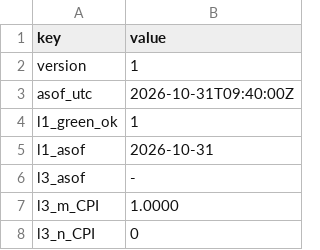
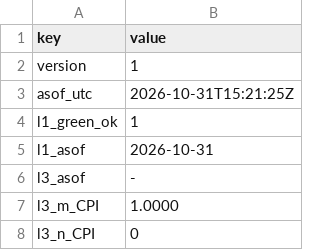
Before and after one commit to Mohamedalhaaj/gold-forward-watch, a CSV file: reports/forward_site/system/VolMapSystem.csv, drawn as a sheet; only a part is shown.

```diff
--- a/reports/forward_site/system/VolMapSystem.csv
+++ b/reports/forward_site/system/VolMapSystem.csv
@@ -2,3 +2,3 @@ key,value
 version,1
-asof_utc,2026-10-31T09:40:00Z
+asof_utc,2026-10-31T15:21:25Z
 l1_green_ok,1
```
Also changed, not shown: data/system/rechecks.csv, 2 other files.
